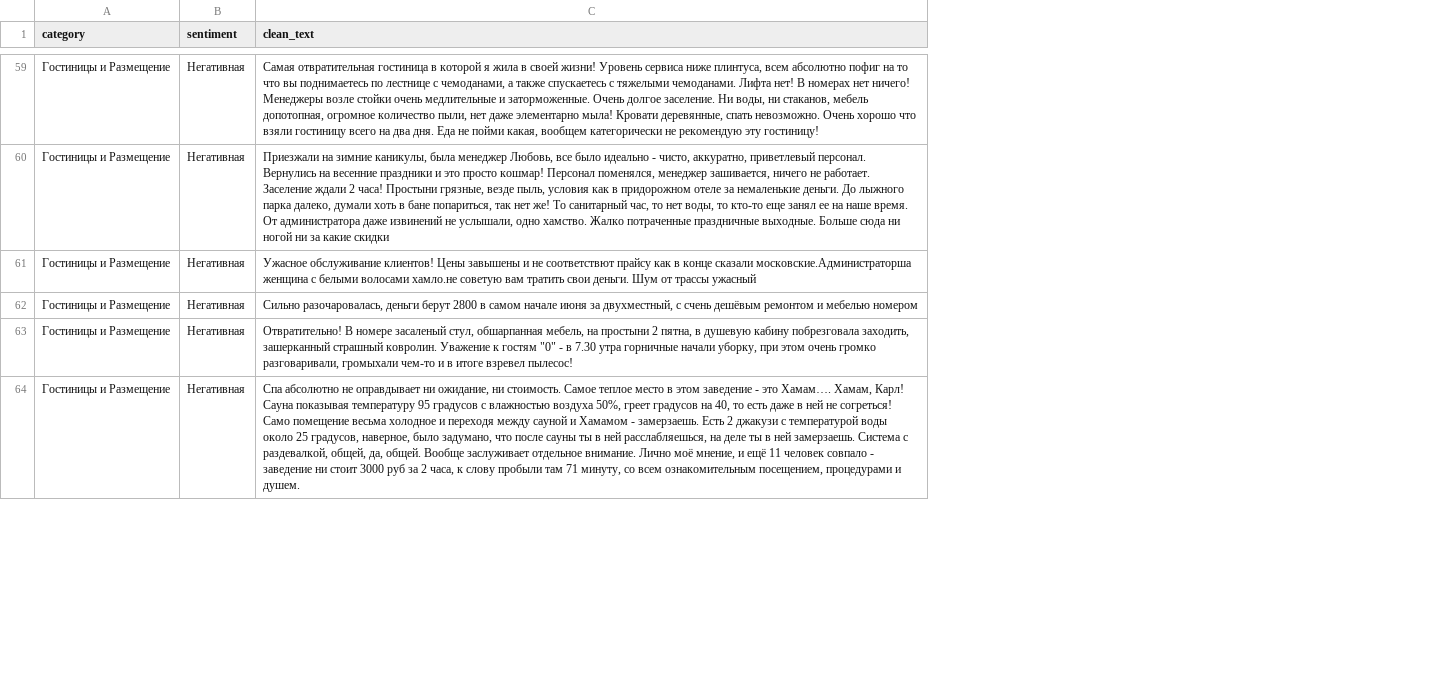
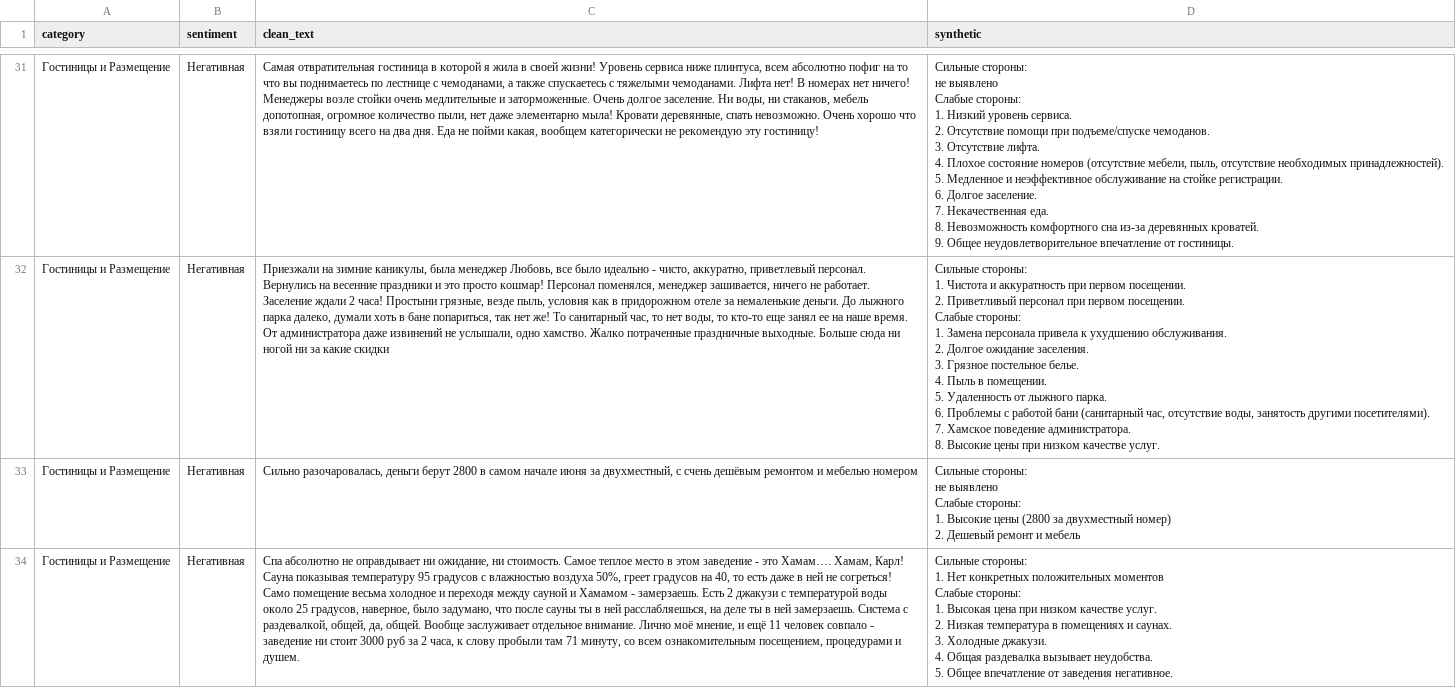
Before and after one commit to eduardantonoff/fine_tuning, a CSV file: data/test.csv, drawn as a sheet; only a part is shown, gaps mark what is left out; removed rows and columns are numbered as before the commit, all else as after; ↵ is a line break in a cell; the diff covers the shown part only; the diff names each change by its address in the sheet, - before the commit and + after, or states it on an @@ line.

```diff
--- a/data/test.csv
+++ b/data/test.csv
+column D (synthetic), rows 31-34: Сильные стороны: ↵ не выявлено ↵ Слабые стороны: ↵ 1. Низкий уровень сервиса. ↵ 2. Отсутствие помощи при подъеме/спуске чемоданов. ↵ 3. Отсутствие лифта. ↵ 4. Плохое состояние номеров (отсутствие мебели, пыль, отсутствие необходимых принадлежностей). ↵ 5. Медленное и неэффективное обслуживание на стойке регистрации. ↵ 6. Долгое заселение. ↵ 7. Некачественная еда. ↵ 8. Невозможность комфортного сна из-за деревянных кроватей. ↵ 9. Общее неудовлетворительное впечатление от гостиницы. | Сильные стороны: ↵ 1. Чистота и аккуратность при первом посещении. ↵ 2. Приветливый персонал при первом посещении. ↵ Слабые стороны: ↵ 1. Замена персонала привела к ухудшению обслуживания. ↵ 2. Долгое ожидание заселения. ↵ 3. Грязное постельное белье. ↵ 4. Пыль в помещении. ↵ 5. Удаленность от лыжного парка. ↵ 6. Проблемы с работой бани (санитарный час, отсутствие воды, занятость другими посетителями). ↵ 7. Хамское поведение администратора. ↵ 8. Высокие цены при низком качестве услуг. | Сильные стороны: ↵ не выявлено ↵ Слабые стороны: ↵ 1. Высокие цены (2800 за двухместный номер) ↵ 2. Дешевый ремонт и мебель | Сильные стороны: ↵ 1. Нет конкретных положительных моментов ↵ Слабые стороны: ↵ 1. Высокая цена при низком качестве услуг. ↵ 2. Низкая температура в помещениях и саунах. ↵ 3. Холодные джакузи. ↵ 4. Общая раздевалка вызывает неудобства. ↵ 5. Общее впечатление от заведения негативное.
-row 61: Гостиницы и Размещение | Негативная | Ужасное обслуживание клиентов! Цены завышены и не соответствют прайсу как в конце сказали московские.Администраторша женщина с белыми волосами хамло.не советую вам тратить свои деньги. Шум от трассы ужасный
-row 63: Гостиницы и Размещение | Негативная | Отвратительно! В номере засаленый стул, обшарпанная мебель, на простыни 2 пятна, в душевую кабину побрезговала заходить, зашерканный страшный ковролин. Уважение к гостям "0" - в 7.30 утра горничные начали уборку, при этом очень громко разговаривали, громыхали чем-то и в итоге взревел пылесос!
```
Also changed, not shown: 32 removed rows elsewhere in this file.
